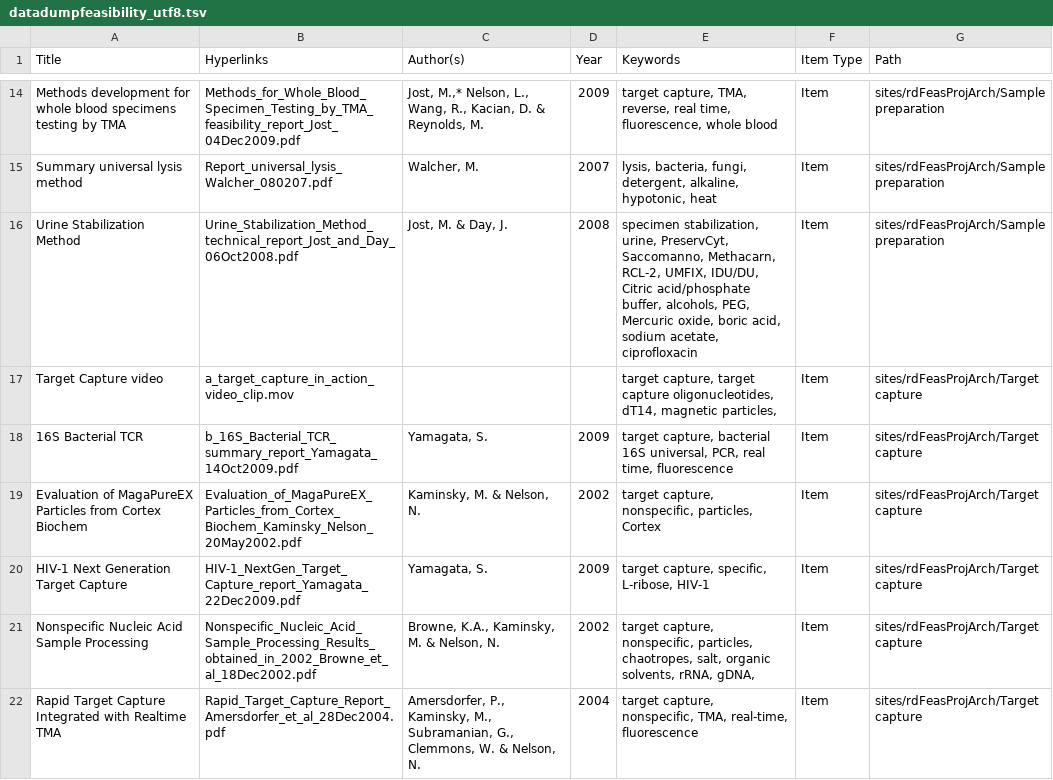
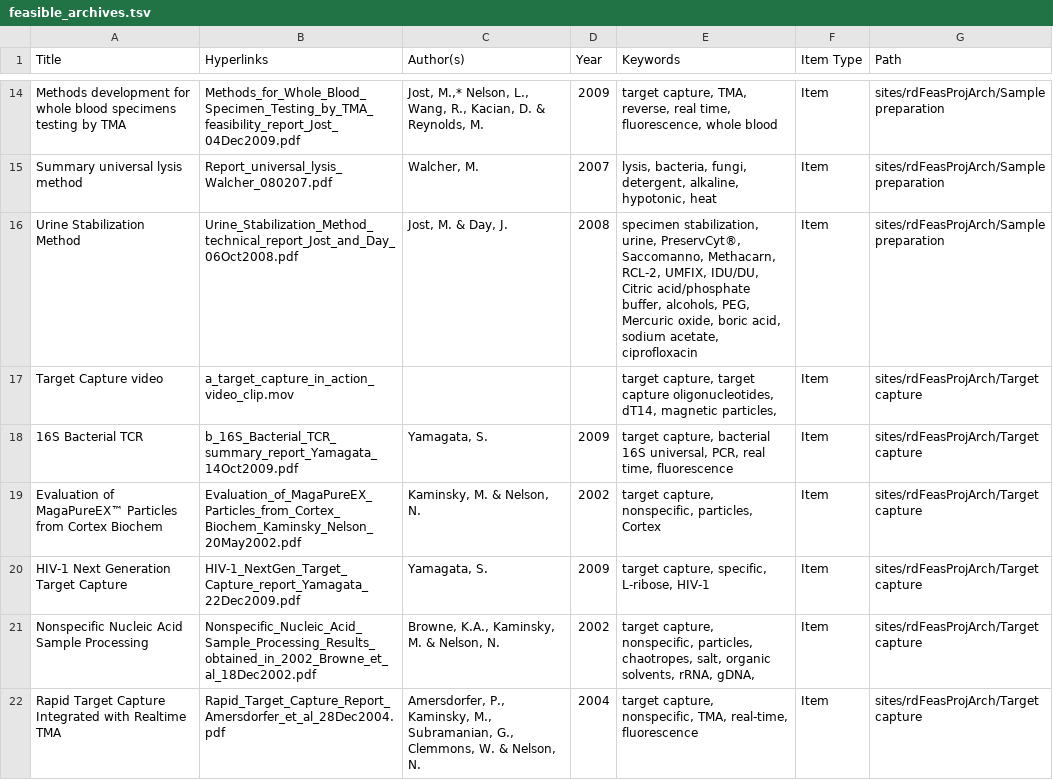
Before and after one commit to dbour-hologic/bioinfoweb, a TSV file: helpers/feasible_archives.tsv (was helpers/datadumpfeasibility_utf8.tsv), drawn as a sheet; only a part is shown, gaps mark what is left out.

```diff
--- a/helpers/datadumpfeasibility_utf8.tsv
+++ b/helpers/feasible_archives.tsv
@@ -17,6 +17,6 @@ Methods development for whole blood specimens testing by TMA	Methods_for_Whole_B
 Summary universal lysis method	Report_universal_lysis_Walcher_080207.pdf	"Walcher, M."	2007	"lysis, bacteria, fungi, detergent, alkaline, hypotonic, heat"	Item	sites/rdFeasProjArch/Sample preparation
-Urine Stabilization Method	Urine_Stabilization_Method_technical_report_Jost_and_Day_06Oct2008.pdf	"Jost, M. & Day, J."	2008	"specimen stabilization, urine, PreservCyt, Saccomanno, Methacarn, RCL-2, UMFIX, IDU/DU, Citric acid/phosphate buffer, alcohols, PEG, Mercuric oxide, boric acid, sodium acetate, ciprofloxacin "	Item	sites/rdFeasProjArch/Sample preparation
+Urine Stabilization Method	Urine_Stabilization_Method_technical_report_Jost_and_Day_06Oct2008.pdf	"Jost, M. & Day, J."	2008	"specimen stabilization, urine, PreservCyt®, Saccomanno, Methacarn, RCL-2, UMFIX, IDU/DU, Citric acid/phosphate buffer, alcohols, PEG, Mercuric oxide, boric acid, sodium acetate, ciprofloxacin "	Item	sites/rdFeasProjArch/Sample preparation
 Target Capture video	a_target_capture_in_action_video_clip.mov			"target capture, target capture oligonucleotides, dT14, magnetic particles, "	Item	sites/rdFeasProjArch/Target capture
 16S Bacterial TCR	b_16S_Bacterial_TCR_summary_report_Yamagata_14Oct2009.pdf	"Yamagata, S."	2009	"target capture, bacterial 16S universal, PCR, real time, fluorescence"	Item	sites/rdFeasProjArch/Target capture
-Evaluation of MagaPureEX Particles from Cortex Biochem	Evaluation_of_MagaPureEX_Particles_from_Cortex_Biochem_Kaminsky_Nelson_20May2002.pdf	"Kaminsky, M. & Nelson, N."	2002	"target capture, nonspecific, particles, Cortex"	Item	sites/rdFeasProjArch/Target capture
+Evaluation of MagaPureEX™ Particles from Cortex Biochem	Evaluation_of_MagaPureEX_Particles_from_Cortex_Biochem_Kaminsky_Nelson_20May2002.pdf	"Kaminsky, M. & Nelson, N."	2002	"target capture, nonspecific, particles, Cortex"	Item	sites/rdFeasProjArch/Target capture
 HIV-1 Next Generation Target Capture	HIV-1_NextGen_Target_Capture_report_Yamagata_22Dec2009.pdf	"Yamagata, S."	2009	"target capture, specific, L-ribose, HIV-1"	Item	sites/rdFeasProjArch/Target capture
```
Also changed, not shown: 2 other files.
